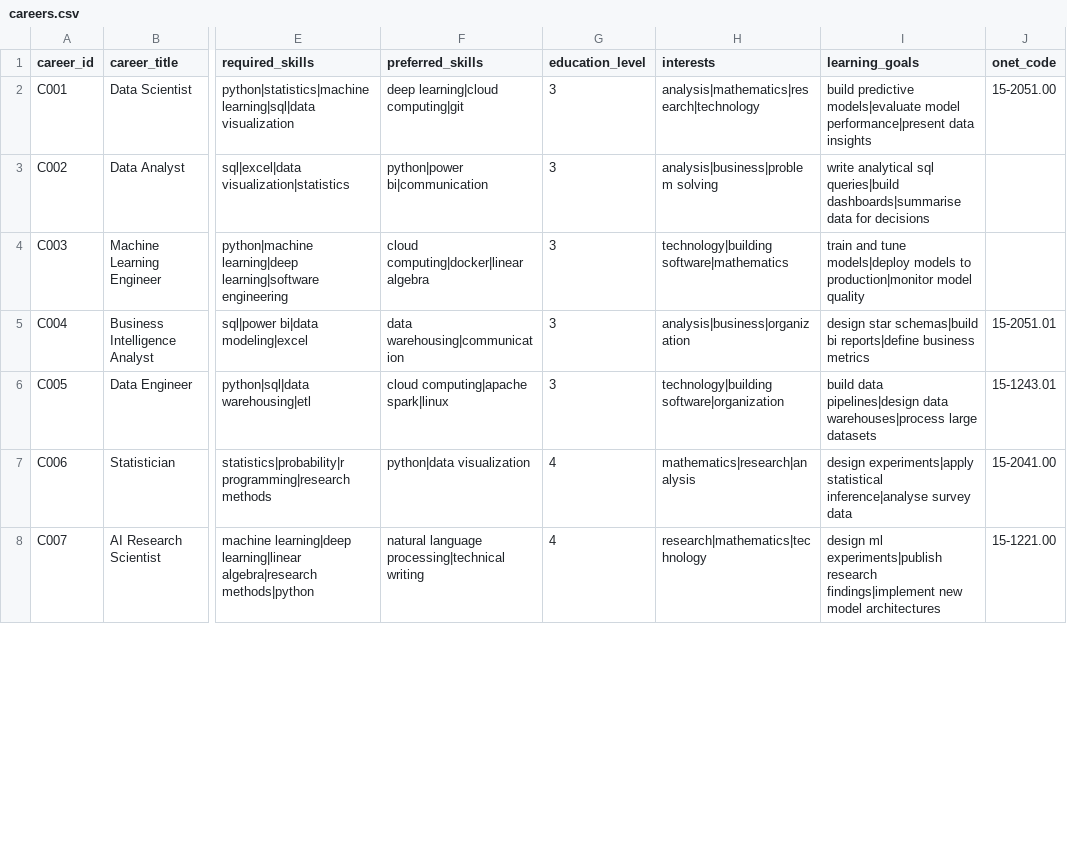
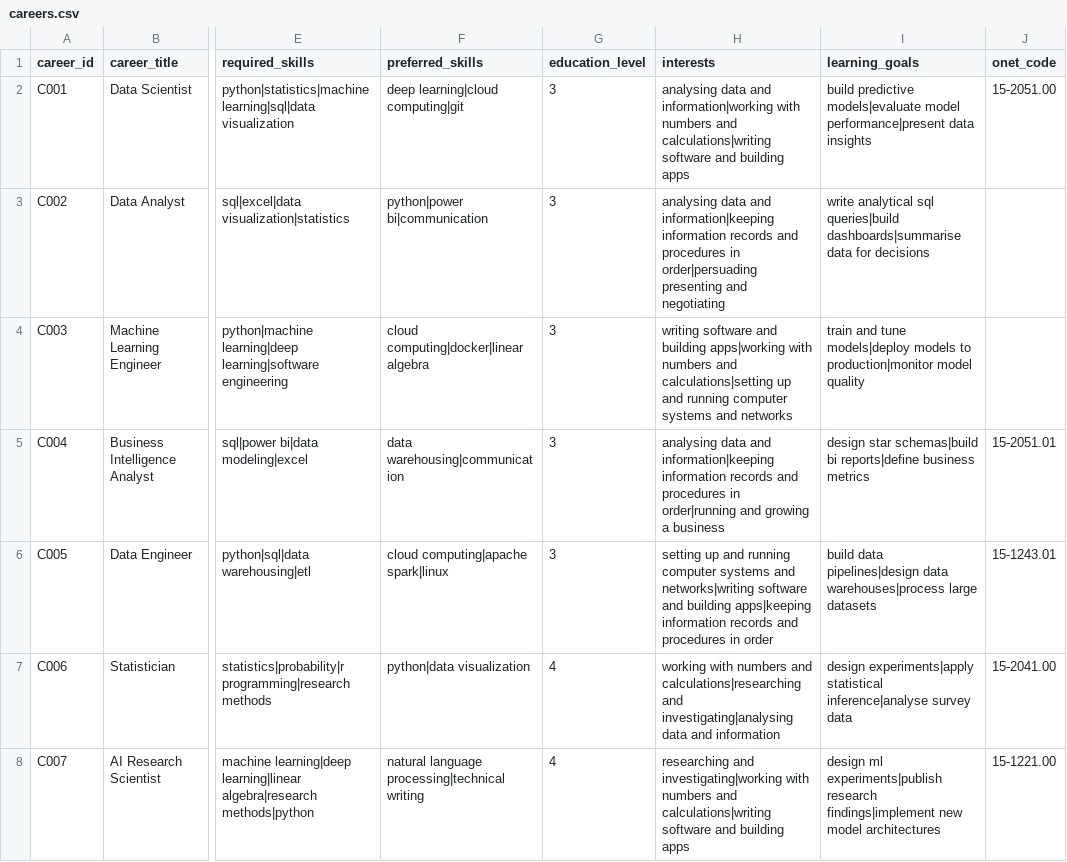
Before and after one commit to passayah45-lgtm/career-recommendation-system, a CSV file: data/raw/careers.csv, drawn as a sheet; only a part is shown, gaps mark what is left out; the diff covers the shown part only; the diff names each change by its address in the sheet, - before the commit and + after, or states it on an @@ line.

```diff
--- a/data/raw/careers.csv
+++ b/data/raw/careers.csv
-H2 (interests): analysis|mathematics|research|technology
+H2 (interests): analysing data and information|working with numbers and calculations|writing software and building apps
-H3 (interests): analysis|business|problem solving
+H3 (interests): analysing data and information|keeping information records and procedures in order|persuading presenting and negotiating
-H4 (interests): technology|building software|mathematics
+H4 (interests): writing software and building apps|working with numbers and calculations|setting up and running computer systems and networks
-H5 (interests): analysis|business|organization
+H5 (interests): analysing data and information|keeping information records and procedures in order|running and growing a business
-H6 (interests): technology|building software|organization
+H6 (interests): setting up and running computer systems and networks|writing software and building apps|keeping information records and procedures in order
-H7 (interests): mathematics|research|analysis
+H7 (interests): working with numbers and calculations|researching and investigating|analysing data and information
-H8 (interests): research|mathematics|technology
+H8 (interests): researching and investigating|working with numbers and calculations|writing software and building apps
```
Also changed, not shown: 57 edited cells elsewhere in this file, 35 other files.
